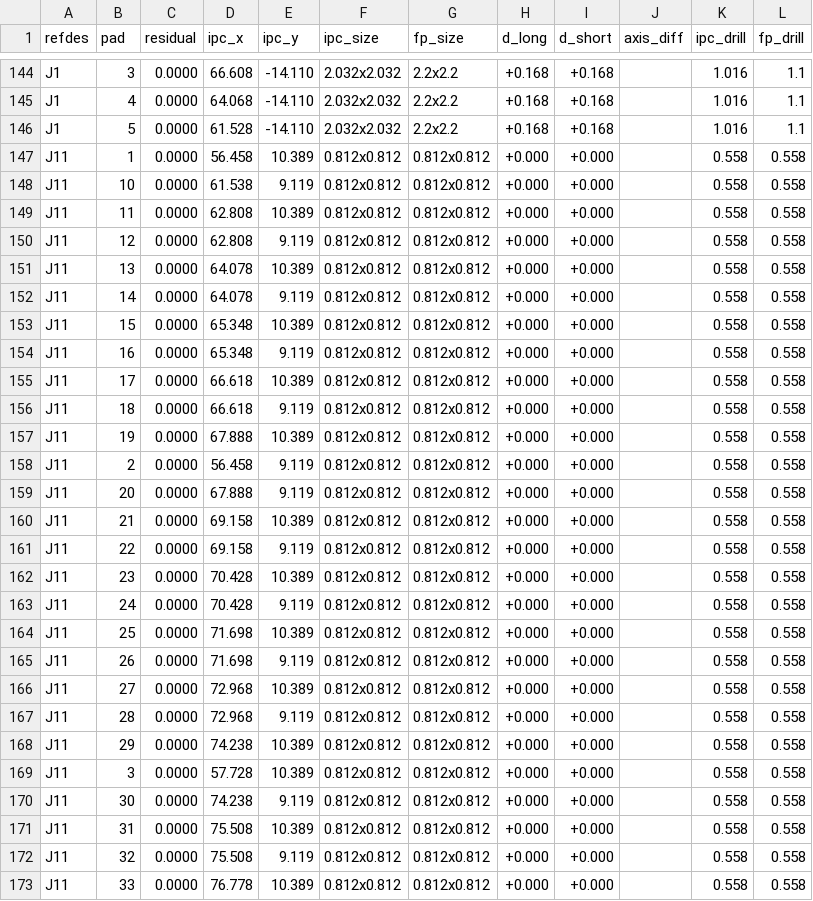
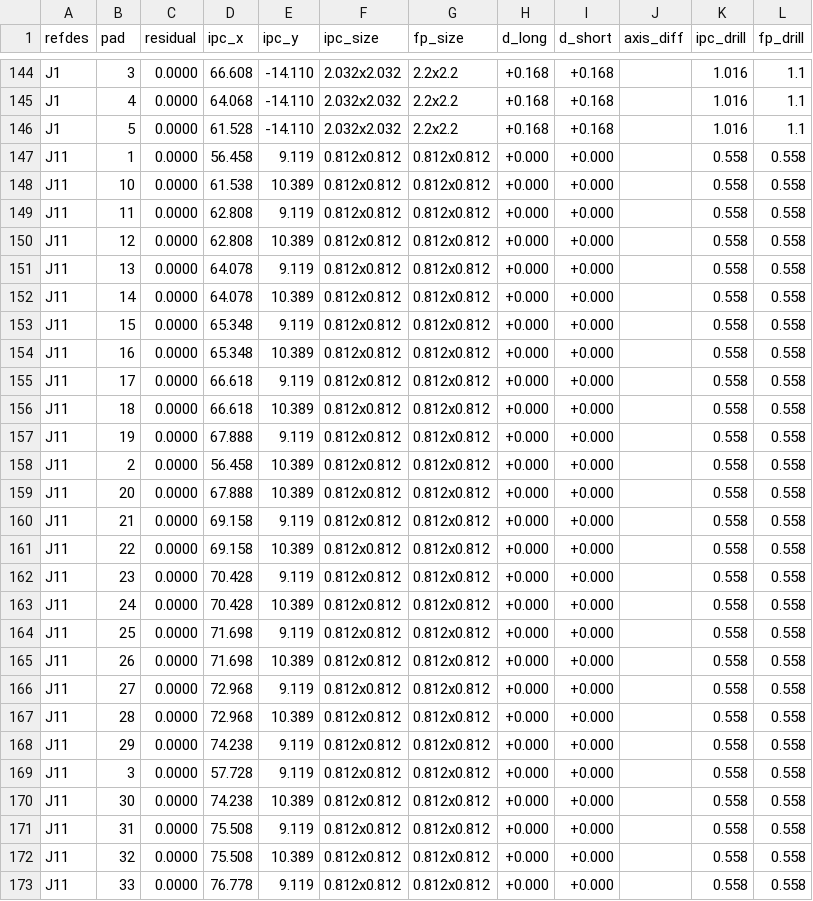
Before and after one commit to johonkanen/ti60f225_tube_control_card, a CSV file: reports/footprint_pads.csv, drawn as a sheet; only a part is shown, gaps mark what is left out; the diff covers the shown part only.

```diff
--- a/reports/footprint_pads.csv
+++ b/reports/footprint_pads.csv
@@ -146,28 +146,28 @@ J1,4,0.0000,64.068,-14.110,2.032x2.032,2.2x2.2,+0.168,+0.168,,1.016,1.1
 J1,5,0.0000,61.528,-14.110,2.032x2.032,2.2x2.2,+0.168,+0.168,,1.016,1.1
-J11,1,0.0000,56.458,10.389,0.812x0.812,0.812x0.812,+0.000,+0.000,,0.558,0.558
-J11,10,0.0000,61.538,9.119,0.812x0.812,0.812x0.812,+0.000,+0.000,,0.558,0.558
-J11,11,0.0000,62.808,10.389,0.812x0.812,0.812x0.812,+0.000,+0.000,,0.558,0.558
-J11,12,0.0000,62.808,9.119,0.812x0.812,0.812x0.812,+0.000,+0.000,,0.558,0.558
-J11,13,0.0000,64.078,10.389,0.812x0.812,0.812x0.812,+0.000,+0.000,,0.558,0.558
-J11,14,0.0000,64.078,9.119,0.812x0.812,0.812x0.812,+0.000,+0.000,,0.558,0.558
-J11,15,0.0000,65.348,10.389,0.812x0.812,0.812x0.812,+0.000,+0.000,,0.558,0.558
-J11,16,0.0000,65.348,9.119,0.812x0.812,0.812x0.812,+0.000,+0.000,,0.558,0.558
-J11,17,0.0000,66.618,10.389,0.812x0.812,0.812x0.812,+0.000,+0.000,,0.558,0.558
-J11,18,0.0000,66.618,9.119,0.812x0.812,0.812x0.812,+0.000,+0.000,,0.558,0.558
-J11,19,0.0000,67.888,10.389,0.812x0.812,0.812x0.812,+0.000,+0.000,,0.558,0.558
-J11,2,0.0000,56.458,9.119,0.812x0.812,0.812x0.812,+0.000,+0.000,,0.558,0.558
-J11,20,0.0000,67.888,9.119,0.812x0.812,0.812x0.812,+0.000,+0.000,,0.558,0.558
-J11,21,0.0000,69.158,10.389,0.812x0.812,0.812x0.812,+0.000,+0.000,,0.558,0.558
-J11,22,0.0000,69.158,9.119,0.812x0.812,0.812x0.812,+0.000,+0.000,,0.558,0.558
-J11,23,0.0000,70.428,10.389,0.812x0.812,0.812x0.812,+0.000,+0.000,,0.558,0.558
-J11,24,0.0000,70.428,9.119,0.812x0.812,0.812x0.812,+0.000,+0.000,,0.558,0.558
-J11,25,0.0000,71.698,10.389,0.812x0.812,0.812x0.812,+0.000,+0.000,,0.558,0.558
-J11,26,0.0000,71.698,9.119,0.812x0.812,0.812x0.812,+0.000,+0.000,,0.558,0.558
-J11,27,0.0000,72.968,10.389,0.812x0.812,0.812x0.812,+0.000,+0.000,,0.558,0.558
-J11,28,0.0000,72.968,9.119,0.812x0.812,0.812x0.812,+0.000,+0.000,,0.558,0.558
-J11,29,0.0000,74.238,10.389,0.812x0.812,0.812x0.812,+0.000,+0.000,,0.558,0.558
-J11,3,0.0000,57.728,10.389,0.812x0.812,0.812x0.812,+0.000,+0.000,,0.558,0.558
-J11,30,0.0000,74.238,9.119,0.812x0.812,0.812x0.812,+0.000,+0.000,,0.558,0.558
-J11,31,0.0000,75.508,10.389,0.812x0.812,0.812x0.812,+0.000,+0.000,,0.558,0.558
-J11,32,0.0000,75.508,9.119,0.812x0.812,0.812x0.812,+0.000,+0.000,,0.558,0.558
-J11,33,0.0000,76.778,10.389,0.812x0.812,0.812x0.812,+0.000,+0.000,,0.558,0.558
+J11,1,0.0000,56.458,9.119,0.812x0.812,0.812x0.812,+0.000,+0.000,,0.558,0.558
+J11,10,0.0000,61.538,10.389,0.812x0.812,0.812x0.812,+0.000,+0.000,,0.558,0.558
+J11,11,0.0000,62.808,9.119,0.812x0.812,0.812x0.812,+0.000,+0.000,,0.558,0.558
+J11,12,0.0000,62.808,10.389,0.812x0.812,0.812x0.812,+0.000,+0.000,,0.558,0.558
+J11,13,0.0000,64.078,9.119,0.812x0.812,0.812x0.812,+0.000,+0.000,,0.558,0.558
+J11,14,0.0000,64.078,10.389,0.812x0.812,0.812x0.812,+0.000,+0.000,,0.558,0.558
+J11,15,0.0000,65.348,9.119,0.812x0.812,0.812x0.812,+0.000,+0.000,,0.558,0.558
+J11,16,0.0000,65.348,10.389,0.812x0.812,0.812x0.812,+0.000,+0.000,,0.558,0.558
+J11,17,0.0000,66.618,9.119,0.812x0.812,0.812x0.812,+0.000,+0.000,,0.558,0.558
+J11,18,0.0000,66.618,10.389,0.812x0.812,0.812x0.812,+0.000,+0.000,,0.558,0.558
+J11,19,0.0000,67.888,9.119,0.812x0.812,0.812x0.812,+0.000,+0.000,,0.558,0.558
+J11,2,0.0000,56.458,10.389,0.812x0.812,0.812x0.812,+0.000,+0.000,,0.558,0.558
+J11,20,0.0000,67.888,10.389,0.812x0.812,0.812x0.812,+0.000,+0.000,,0.558,0.558
+J11,21,0.0000,69.158,9.119,0.812x0.812,0.812x0.812,+0.000,+0.000,,0.558,0.558
+J11,22,0.0000,69.158,10.389,0.812x0.812,0.812x0.812,+0.000,+0.000,,0.558,0.558
+J11,23,0.0000,70.428,9.119,0.812x0.812,0.812x0.812,+0.000,+0.000,,0.558,0.558
+J11,24,0.0000,70.428,10.389,0.812x0.812,0.812x0.812,+0.000,+0.000,,0.558,0.558
+J11,25,0.0000,71.698,9.119,0.812x0.812,0.812x0.812,+0.000,+0.000,,0.558,0.558
+J11,26,0.0000,71.698,10.389,0.812x0.812,0.812x0.812,+0.000,+0.000,,0.558,0.558
+J11,27,0.0000,72.968,9.119,0.812x0.812,0.812x0.812,+0.000,+0.000,,0.558,0.558
+J11,28,0.0000,72.968,10.389,0.812x0.812,0.812x0.812,+0.000,+0.000,,0.558,0.558
+J11,29,0.0000,74.238,9.119,0.812x0.812,0.812x0.812,+0.000,+0.000,,0.558,0.558
+J11,3,0.0000,57.728,9.119,0.812x0.812,0.812x0.812,+0.000,+0.000,,0.558,0.558
+J11,30,0.0000,74.238,10.389,0.812x0.812,0.812x0.812,+0.000,+0.000,,0.558,0.558
+J11,31,0.0000,75.508,9.119,0.812x0.812,0.812x0.812,+0.000,+0.000,,0.558,0.558
+J11,32,0.0000,75.508,10.389,0.812x0.812,0.812x0.812,+0.000,+0.000,,0.558,0.558
+J11,33,0.0000,76.778,9.119,0.812x0.812,0.812x0.812,+0.000,+0.000,,0.558,0.558
```
Also changed, not shown: 13 edited cells elsewhere in this file, lib/footprint_map.csv, reference/ipc356_pads.csv, 16 other files.
